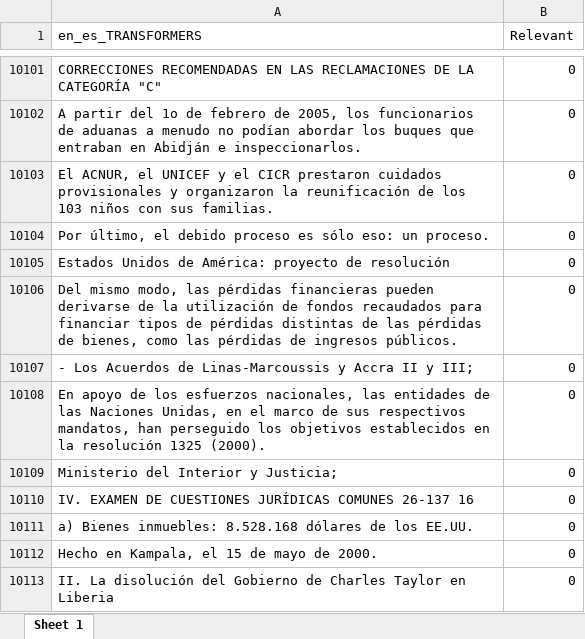
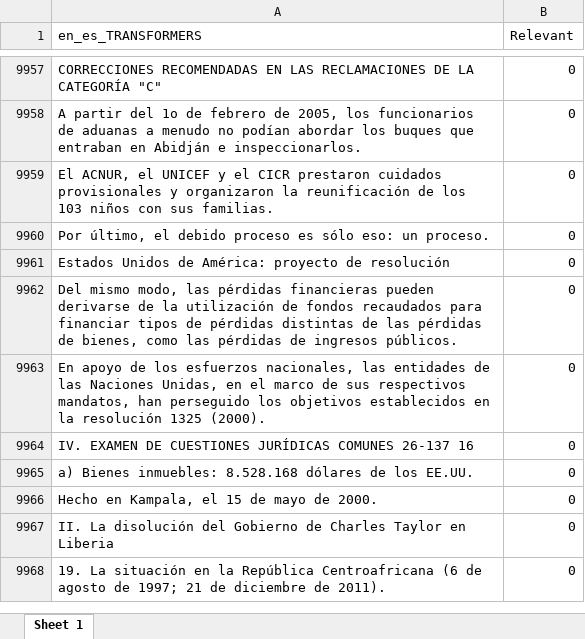
Before and after one commit to javierosorio/devil_in_the_details_mtsummit25, an Excel workbook: data/text/bin/en_es_TRANSFORMERS_binary.xlsx, sheet Sheet 1, drawn as a sheet; only a part is shown, gaps mark what is left out; the shorter side is filled out with more unchanged rows; values as stored, in another font and other column widths than the file's, no borders; the diff covers the shown part only; the diff names each change by its address in the sheet, - before the commit and + after, or states it on an @@ line.

```diff
--- a/data/text/bin/en_es_TRANSFORMERS_binary.xlsx (sheet Sheet 1)
+++ b/data/text/bin/en_es_TRANSFORMERS_binary.xlsx (sheet Sheet 1)
-row 10107: - Los Acuerdos de Linas-Marcoussis y Accra II y III; | 0
-row 10109: Ministerio del Interior y Justicia; | 0
```
Also changed, not shown: 165 removed rows elsewhere in this sheet, data/text/bin/en_es_DEEPL_binary.xlsx, data/text/bin/en_es_GOOGLE_binary.xlsx, 7 other files.
